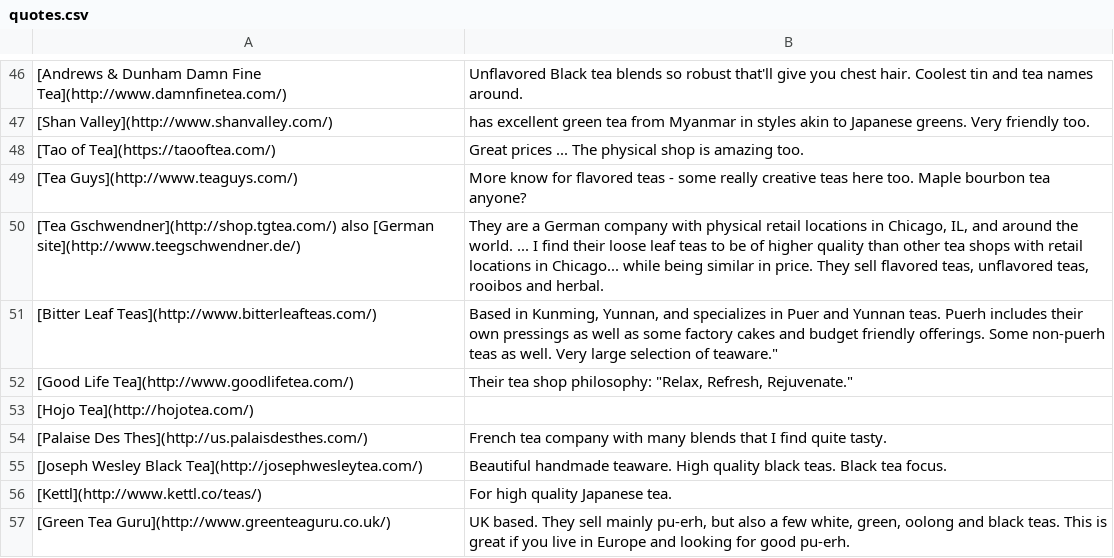
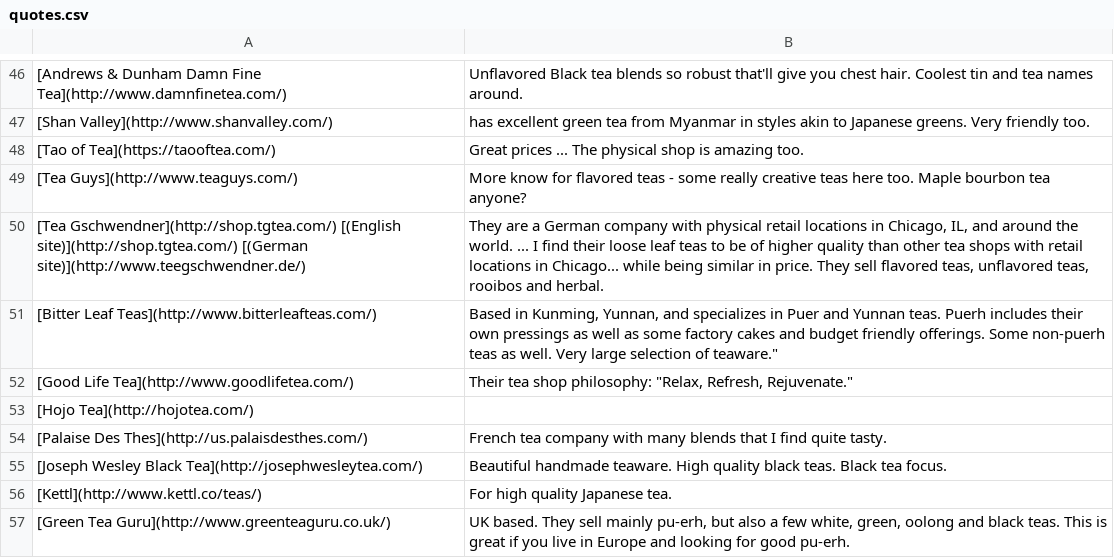
Before and after one commit to Brogie/TeaVendorTally, a CSV file: Resources/quotes.csv, drawn as a sheet; only a part is shown, gaps mark what is left out.

Commit message:
[Fixed] multi language site support

```diff
--- a/Resources/quotes.csv
+++ b/Resources/quotes.csv
@@ -49,3 +49,3 @@
 [Tea Guys](http://www.teaguys.com/) | "More know for flavored teas - some really creative teas here too. Maple bourbon tea anyone?"
-[Tea Gschwendner](http://shop.tgtea.com/) also [German site](http://www.teegschwendner.de/) | "They are a German company with physical retail locations in Chicago, IL, and around the world. ... I find their loose leaf teas to be of higher quality than other tea shops with retail locations in Chicago... while being similar in price. They sell flavored teas, unflavored teas, rooibos and herbal."
+[Tea Gschwendner](http://shop.tgtea.com/) [(English site)](http://shop.tgtea.com/) [(German site)](http://www.teegschwendner.de/) | "They are a German company with physical retail locations in Chicago, IL, and around the world. ... I find their loose leaf teas to be of higher quality than other tea shops with retail locations in Chicago... while being similar in price. They sell flavored teas, unflavored teas, rooibos and herbal."
 [Bitter Leaf Teas](http://www.bitterleafteas.com/) | Based in Kunming, Yunnan, and specializes in Puer and Yunnan teas. Puerh includes their own pressings as well as some factory cakes and budget friendly offerings.  Some non-puerh teas as well.  Very large selection of teaware."
```
Also changed, not shown: 1 other file.
